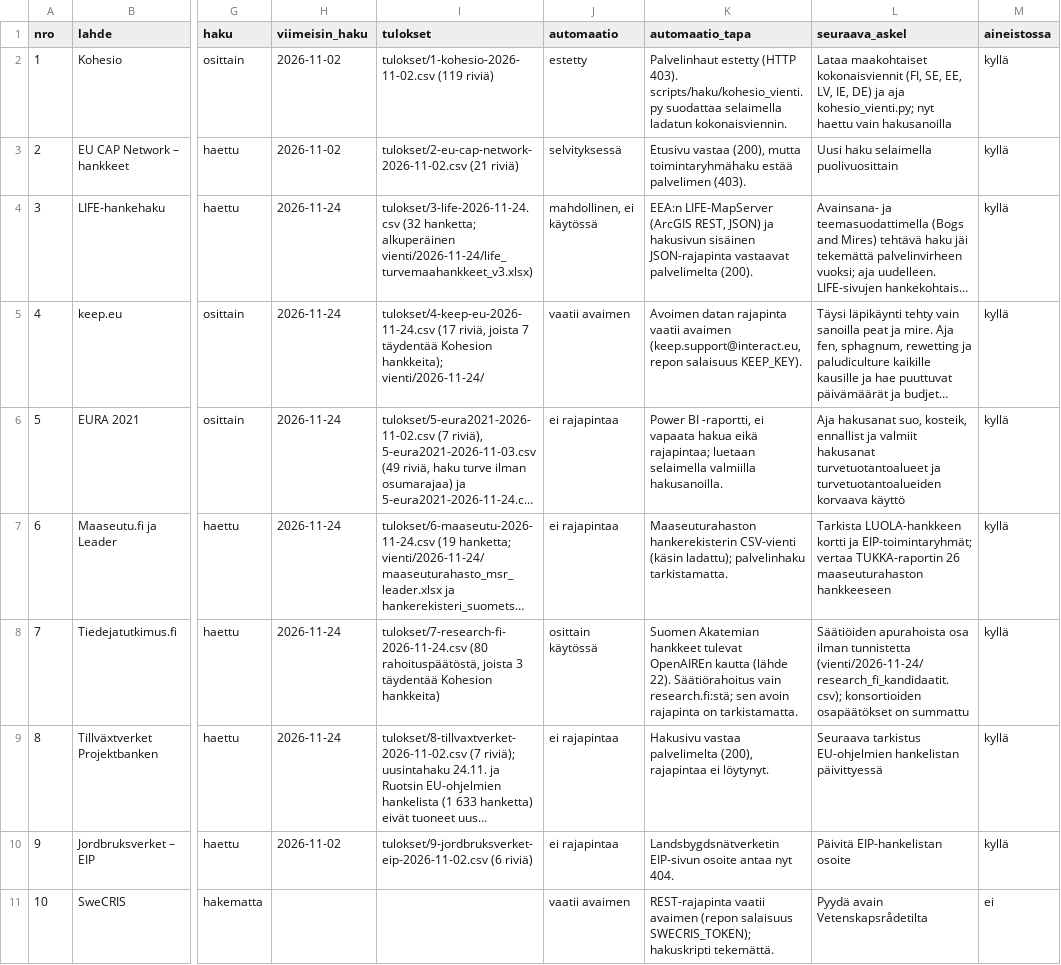
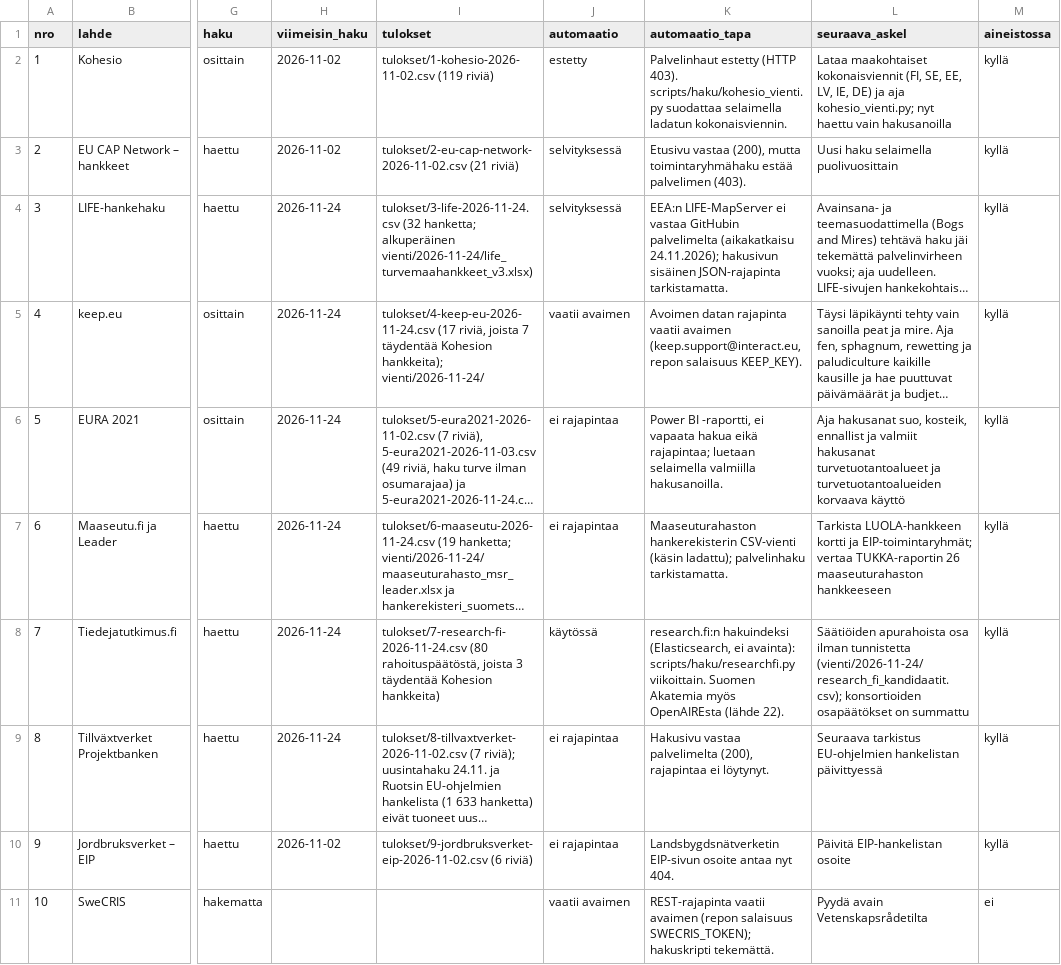
Before and after one commit to joriim/Turverkko, a CSV file: hakulahteet/lahteet.csv, drawn as a sheet; only a part is shown, gaps mark what is left out; long unchanged cells end in …; the diff covers the shown part only; the diff names each change by its address in the sheet, - before the commit and + after, or states it on an @@ line.

```diff
--- a/hakulahteet/lahteet.csv
+++ b/hakulahteet/lahteet.csv
-J4 (automaatio): mahdollinen, ei käytössä
+J4 (automaatio): selvityksessä
-K4 (automaatio_tapa): EEA:n LIFE-MapServer (ArcGIS REST, JSON) ja hakusivun sisäinen JSON-rajapinta vastaavat palvelimelta (200).
+K4 (automaatio_tapa): EEA:n LIFE-MapServer ei vastaa GitHubin palvelimelta (aikakatkaisu 24.11.2026); hakusivun sisäinen JSON-rajapinta tarkistamatta.
-J8 (automaatio): osittain käytössä
+J8 (automaatio): käytössä
-K8 (automaatio_tapa): Suomen Akatemian hankkeet tulevat OpenAIREn kautta (lähde 22). Säätiörahoitus vain research.fi:stä; sen avoin rajapinta on tarkistamatta.
+K8 (automaatio_tapa): research.fi:n hakuindeksi (Elasticsearch, ei avainta): scripts/haku/researchfi.py viikoittain. Suomen Akatemia myös OpenAIREsta (lähde 22).
```
Also changed, not shown: 13 edited cells elsewhere in this file, 6 other files.
